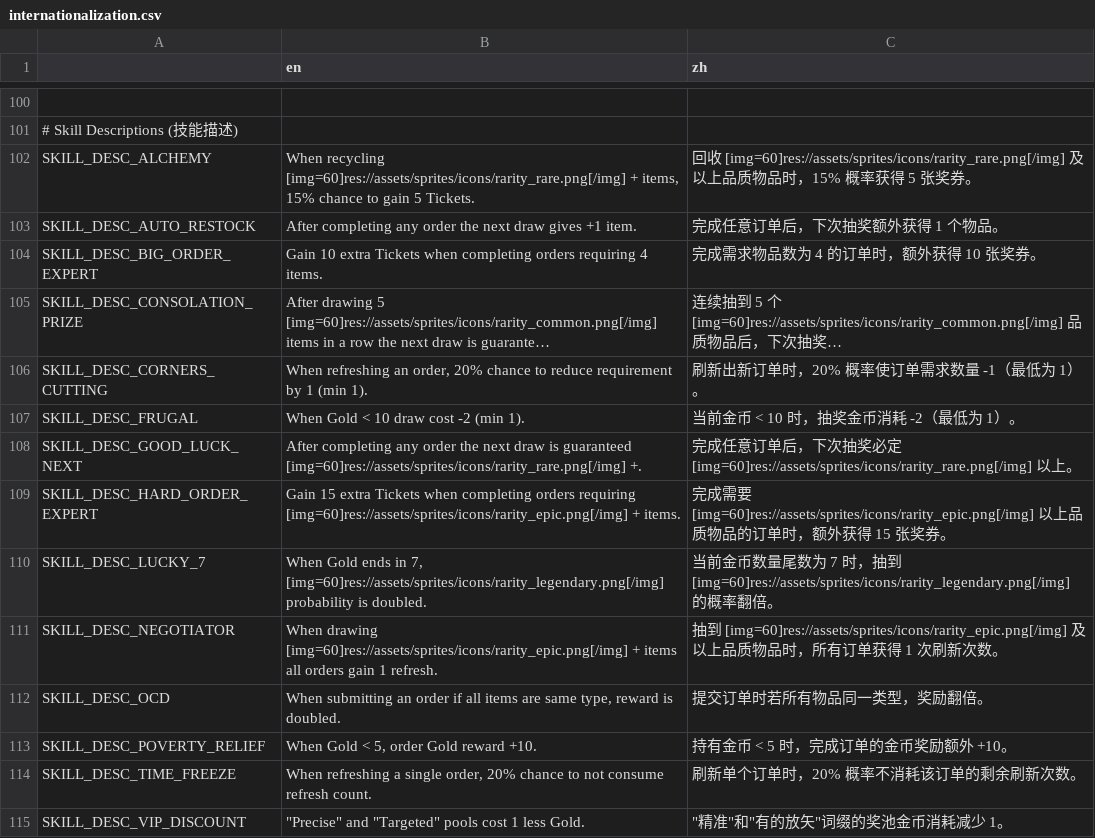
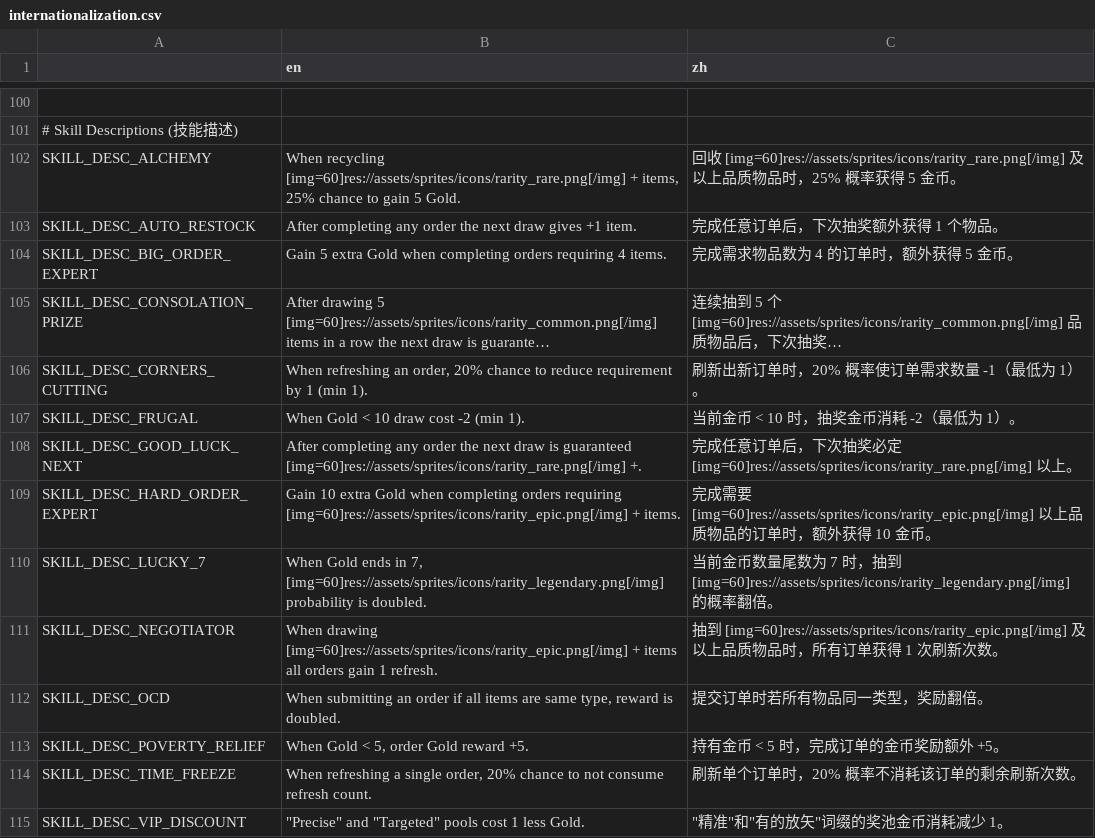
Before and after one commit to Prismist-Games/project_3_pools, a CSV file: data/internationalization/internationalization.csv, drawn as a sheet; only a part is shown, gaps mark what is left out; long unchanged cells end in …; the diff names each change by its address in the sheet, - before the commit and + after, or states it on an @@ line.

```diff
--- a/data/internationalization/internationalization.csv
+++ b/data/internationalization/internationalization.csv
-B102 (en): …+ items, 15% chance to gain 5 Tickets.
+B102 (en): …+ items, 25% chance to gain 5 Gold.
-C102 (zh): …时，15% 概率获得 5 张奖券。
+C102 (zh): …时，25% 概率获得 5 金币。
-B104 (en): Gain 10 extra Tickets when completing…
+B104 (en): Gain 5 extra Gold when completing…
-C104 (zh): 完成需求物品数为 4 的订单时，额外获得 10 张奖券。
+C104 (zh): 完成需求物品数为 4 的订单时，额外获得 5 金币。
-B109 (en): Gain 15 extra Tickets when completing…
+B109 (en): Gain 10 extra Gold when completing…
-C109 (zh): …得 15 张奖券。
+C109 (zh): …得 10 金币。
-B113 (en): When Gold < 5, order Gold reward +10.
+B113 (en): When Gold < 5, order Gold reward +5.
-C113 (zh): 持有金币 < 5 时，完成订单的金币奖励额外 +10。
+C113 (zh): 持有金币 < 5 时，完成订单的金币奖励额外 +5。
```
Also changed, not shown: 27 other files.
